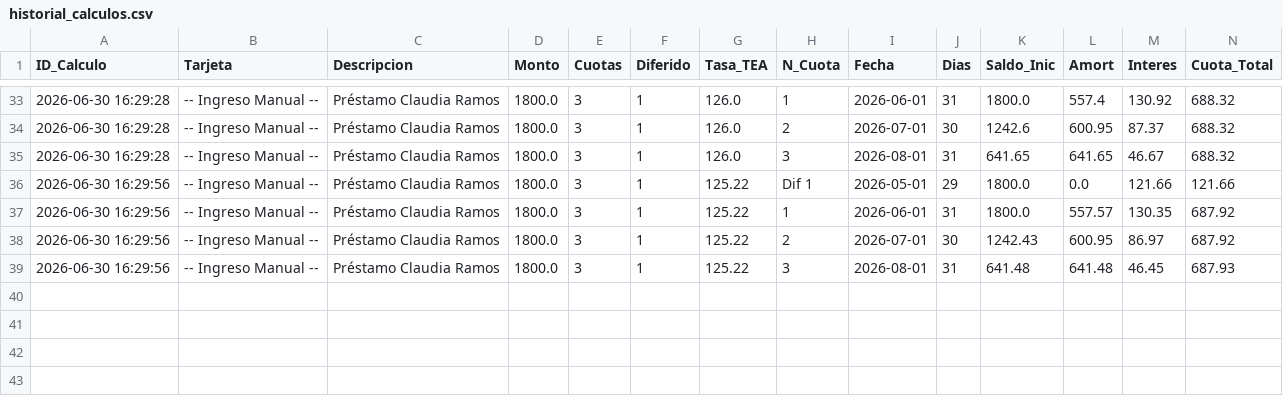
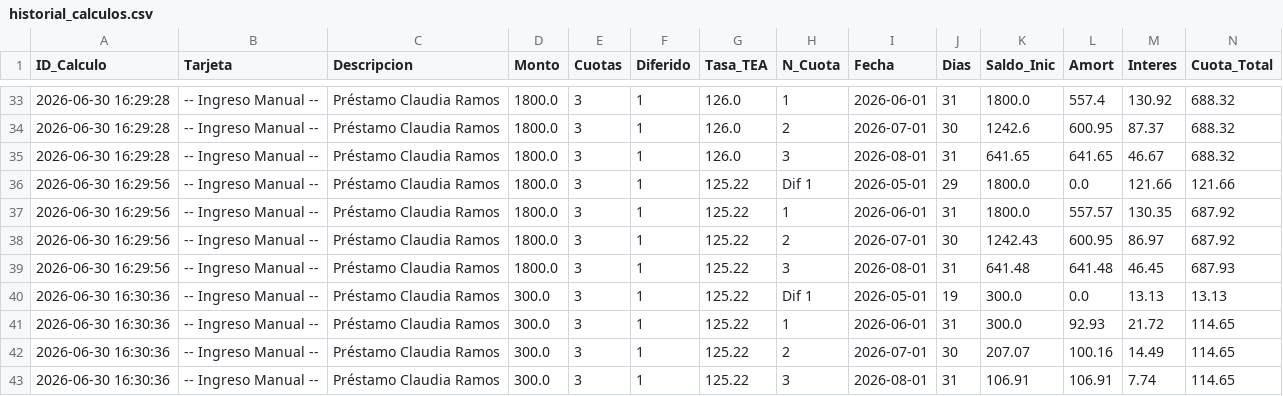
Before and after one commit to ChristianMoscol/calculadora-intereses-bancarios, a CSV file: historial_calculos.csv, drawn as a sheet; only a part is shown, gaps mark what is left out; rows hold the shown columns only; the diff names each change by its address in the sheet, - before the commit and + after, or states it on an @@ line.

Commit message:
Actualizar historial con TEA

```diff
--- a/historial_calculos.csv
+++ b/historial_calculos.csv
+row 40: 2026-06-30 16:30:36 | -- Ingreso Manual -- | Préstamo Claudia Ramos | 300.0 | 3 | 1 | 125.22 | Dif 1 | 2026-05-01 | 19 | 300.0 | 0.0 | 13.13 | 13.13
+row 41: 2026-06-30 16:30:36 | -- Ingreso Manual -- | Préstamo Claudia Ramos | 300.0 | 3 | 1 | 125.22 | 1 | 2026-06-01 | 31 | 300.0 | 92.93 | 21.72 | 114.65
+row 42: 2026-06-30 16:30:36 | -- Ingreso Manual -- | Préstamo Claudia Ramos | 300.0 | 3 | 1 | 125.22 | 2 | 2026-07-01 | 30 | 207.07 | 100.16 | 14.49 | 114.65
+row 43: 2026-06-30 16:30:36 | -- Ingreso Manual -- | Préstamo Claudia Ramos | 300.0 | 3 | 1 | 125.22 | 3 | 2026-08-01 | 31 | 106.91 | 106.91 | 7.74 | 114.65
```
